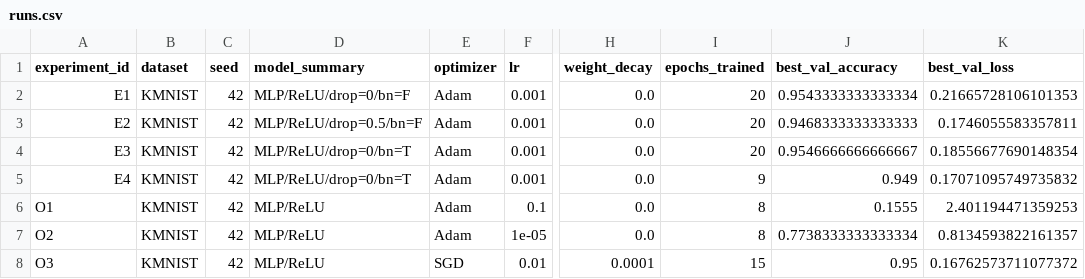
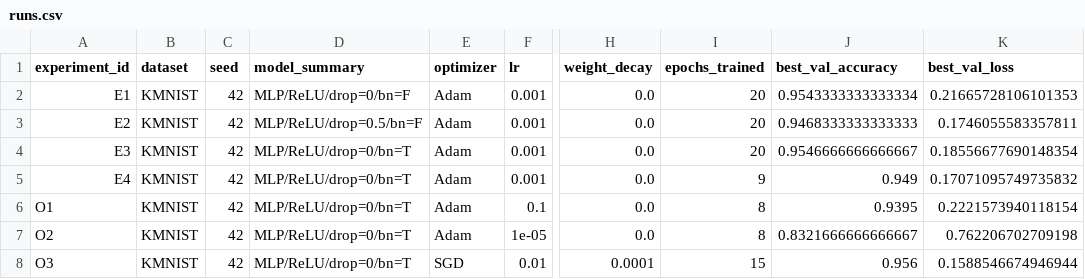
Before and after one commit to SeyYestyq/seyyestyq-aie-student-damir, a CSV file: homeworks/HW08-09/artifacts/runs.csv, drawn as a sheet; only a part is shown, gaps mark what is left out; the diff names each change by its address in the sheet, - before the commit and + after, or states it on an @@ line.

```diff
--- a/homeworks/HW08-09/artifacts/runs.csv
+++ b/homeworks/HW08-09/artifacts/runs.csv
-D6:D8 (model_summary): MLP/ReLU
+D6:D8 (model_summary): MLP/ReLU/drop=0/bn=T
-J6 (best_val_accuracy): 0.1555
+J6 (best_val_accuracy): 0.9395
-K6 (best_val_loss): 2.401194471359253
+K6 (best_val_loss): 0.2221573940118154
-J7 (best_val_accuracy): 0.7738333333333334
+J7 (best_val_accuracy): 0.8321666666666667
-K7 (best_val_loss): 0.8134593822161357
+K7 (best_val_loss): 0.762206702709198
-J8 (best_val_accuracy): 0.95
+J8 (best_val_accuracy): 0.956
-K8 (best_val_loss): 0.16762573711077372
+K8 (best_val_loss): 0.1588546674946944
```
Also changed, not shown: 3 other files.
